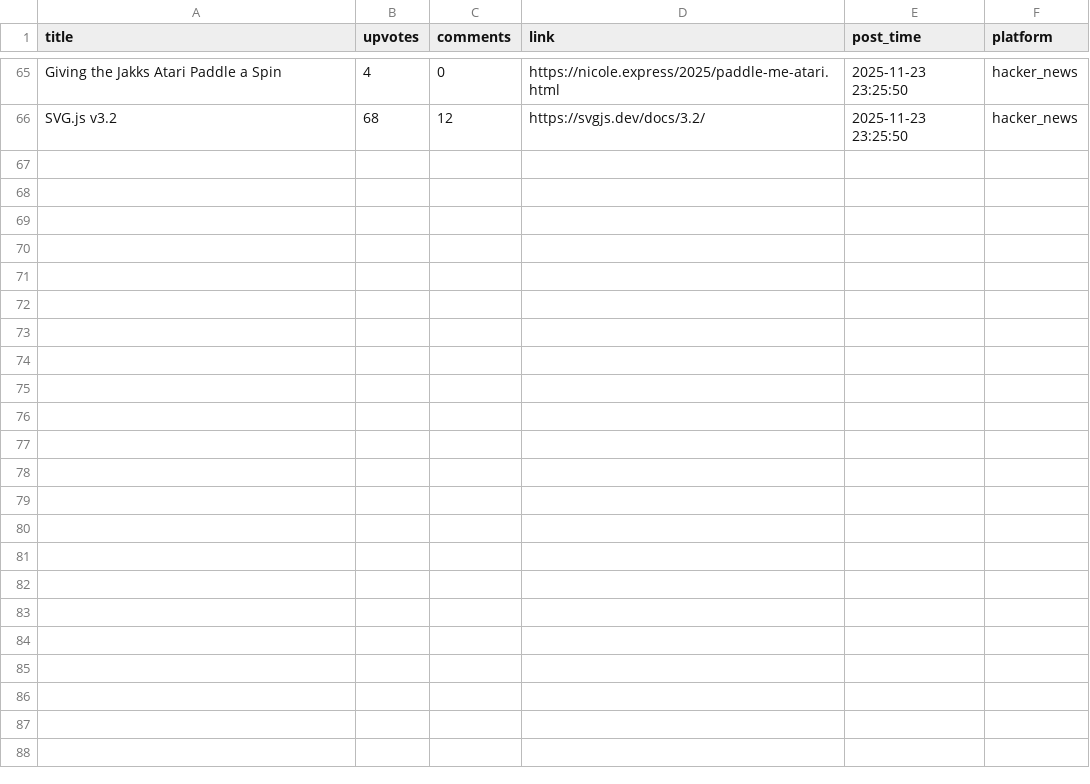
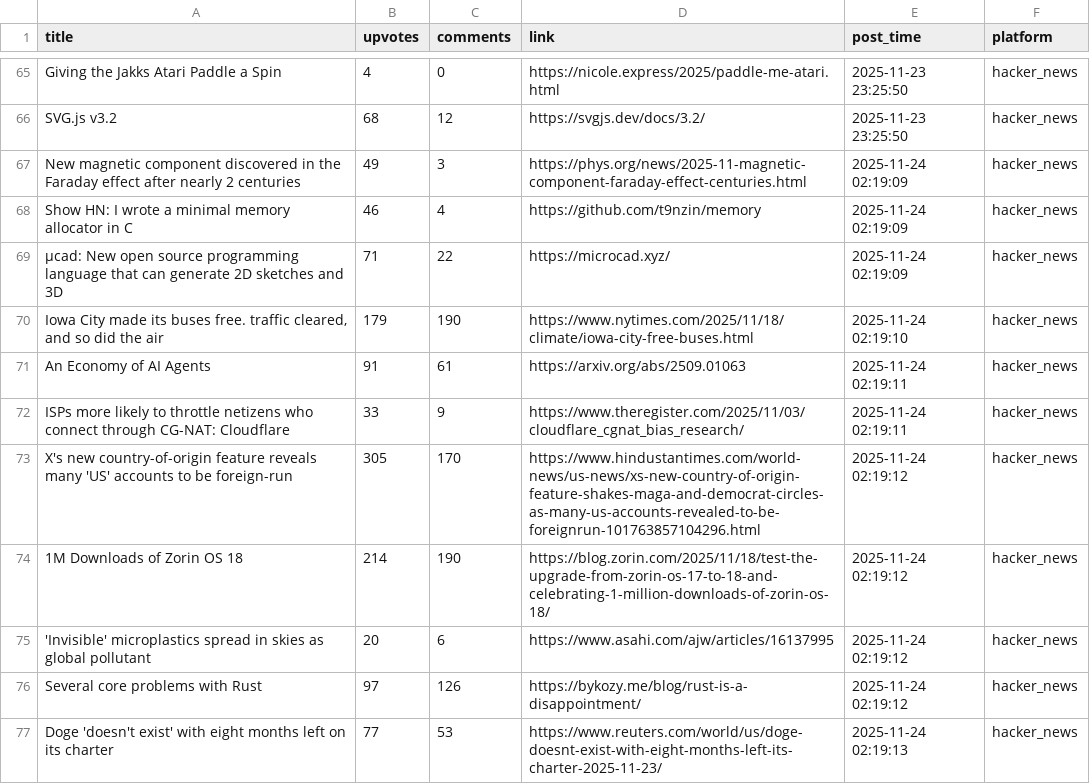
Before and after one commit to codemmaann/web-scrapping-project, a CSV file: clean_data/hn_cleaned.csv, drawn as a sheet; only a part is shown, gaps mark what is left out; the diff names each change by its address in the sheet, - before the commit and + after, or states it on an @@ line.

```diff
--- a/clean_data/hn_cleaned.csv
+++ b/clean_data/hn_cleaned.csv
+row 67: New magnetic component discovered in the Faraday effect after nearly 2 centuries | 49 | 3 | https://phys.org/news/2025-11-magnetic-component-faraday-effect-centuries.html | 2025-11-24 02:19:09 | hacker_news
+row 68: Show HN: I wrote a minimal memory allocator in C | 46 | 4 | https://github.com/t9nzin/memory | 2025-11-24 02:19:09 | hacker_news
+row 69: µcad: New open source programming language that can generate 2D sketches and 3D | 71 | 22 | https://microcad.xyz/ | 2025-11-24 02:19:09 | hacker_news
+row 70: Iowa City made its buses free. traffic cleared, and so did the air | 179 | 190 | https://www.nytimes.com/2025/11/18/climate/iowa-city-free-buses.html | 2025-11-24 02:19:10 | hacker_news
+row 71: An Economy of AI Agents | 91 | 61 | https://arxiv.org/abs/2509.01063 | 2025-11-24 02:19:11 | hacker_news
+row 72: ISPs more likely to throttle netizens who connect through CG-NAT: Cloudflare | 33 | 9 | https://www.theregister.com/2025/11/03/cloudflare_cgnat_bias_research/ | 2025-11-24 02:19:11 | hacker_news
+row 73: X's new country-of-origin feature reveals many 'US' accounts to be foreign-run | 305 | 170 | https://www.hindustantimes.com/world-news/us-news/xs-new-country-of-origin-feature-shakes-maga-and-democrat-circles-as-many-us-accounts-revealed-to-be-foreignrun-101763857104296.html | 2025-11-24 02:19:12 | hacker_news
+row 74: 1M Downloads of Zorin OS 18 | 214 | 190 | https://blog.zorin.com/2025/11/18/test-the-upgrade-from-zorin-os-17-to-18-and-celebrating-1-million-downloads-of-zorin-os-18/ | 2025-11-24 02:19:12 | hacker_news
+row 75: 'Invisible' microplastics spread in skies as global pollutant | 20 | 6 | https://www.asahi.com/ajw/articles/16137995 | 2025-11-24 02:19:12 | hacker_news
+row 76: Several core problems with Rust | 97 | 126 | https://bykozy.me/blog/rust-is-a-disappointment/ | 2025-11-24 02:19:12 | hacker_news
+row 77: Doge 'doesn't exist' with eight months left on its charter | 77 | 53 | https://www.reuters.com/world/us/doge-doesnt-exist-with-eight-months-left-its-charter-2025-11-23/ | 2025-11-24 02:19:13 | hacker_news
```
Also changed, not shown: raw_data/hn.csv, 9 other files.
